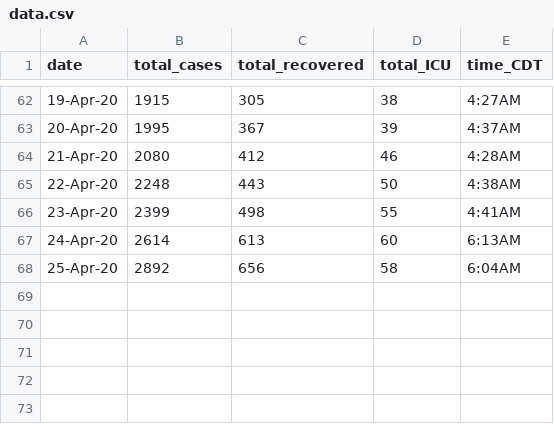
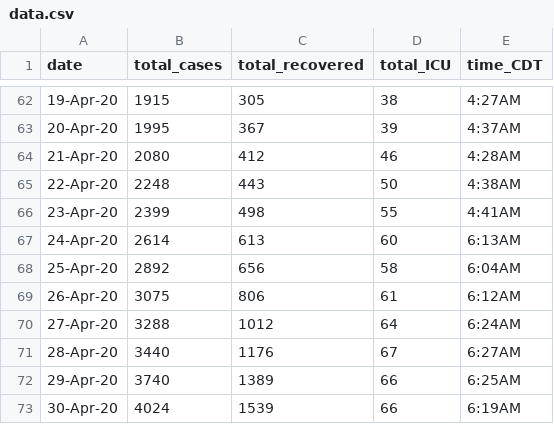
Before and after one commit to nitromannitol/nitromannitol.github.io, a CSV file: data.csv, drawn as a sheet; only a part is shown, gaps mark what is left out.

Commit message:
updated data

```diff
--- a/data.csv
+++ b/data.csv
@@ -68 +68,6 @@ date,total_cases,total_recovered,total_ICU,time_CDT
 25-Apr-20,2892,656,58,6:04AM
+26-Apr-20,3075,806,61,6:12AM
+27-Apr-20,3288,1012,64,6:24AM
+28-Apr-20,3440,1176,67,6:27AM
+29-Apr-20,3740,1389,66,6:25AM
+30-Apr-20,4024,1539,66,6:19AM
```
Also changed, not shown: data_fit.csv, 3 other files.
